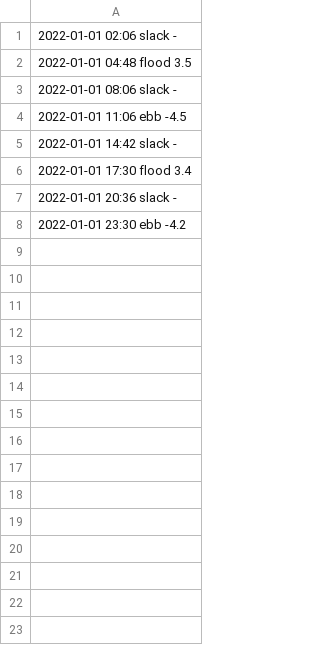
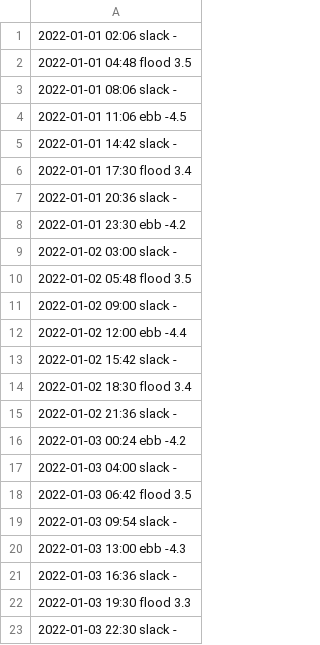
Before and after one commit to hm-factor/google_sheets_csv_script, a CSV file: test_hell.csv, drawn as a sheet.

```diff
--- a/test_hell.csv
+++ b/test_hell.csv
@@ -8 +8,16 @@
 2022-01-01 23:30           ebb           -4.2
+2022-01-02 03:00           slack            -
+2022-01-02 05:48           flood          3.5
+2022-01-02 09:00           slack            -
+2022-01-02 12:00           ebb           -4.4
+2022-01-02 15:42           slack            -
+2022-01-02 18:30           flood          3.4
+2022-01-02 21:36           slack            -
+2022-01-03 00:24           ebb           -4.2
+2022-01-03 04:00           slack            -
+2022-01-03 06:42           flood          3.5
+2022-01-03 09:54           slack            -
+2022-01-03 13:00           ebb           -4.3
+2022-01-03 16:36           slack            -
+2022-01-03 19:30           flood          3.3
+2022-01-03 22:30           slack            -
```
Also changed, not shown: new_test.csv, 2 other files.
